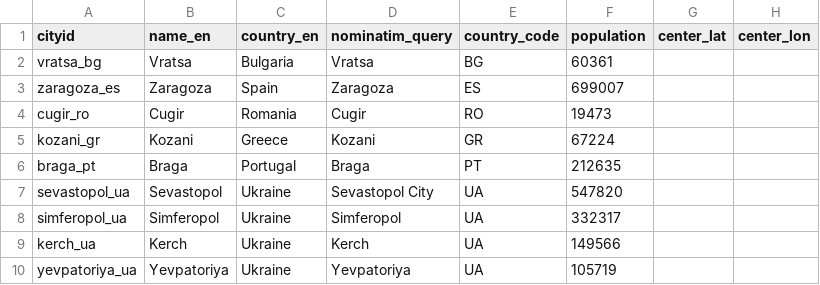
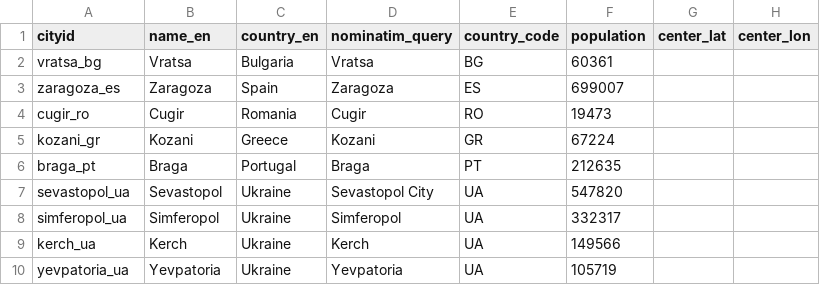
Before and after one commit to BikeNetKit/dataexport, a CSV file: cities/development/european_addition1.csv, drawn as a sheet.

Commit message:
Fix spelling Yevpatoria

```diff
--- a/cities/development/european_addition1.csv
+++ b/cities/development/european_addition1.csv
@@ -9,2 +9,2 @@ simferopol_ua;Simferopol;Ukraine;Simferopol;UA;332317;;
 kerch_ua;Kerch;Ukraine;Kerch;UA;149566;;
-yevpatoriya_ua;Yevpatoriya;Ukraine;Yevpatoriya;UA;105719;;
+yevpatoria_ua;Yevpatoria;Ukraine;Yevpatoria;UA;105719;;
```
